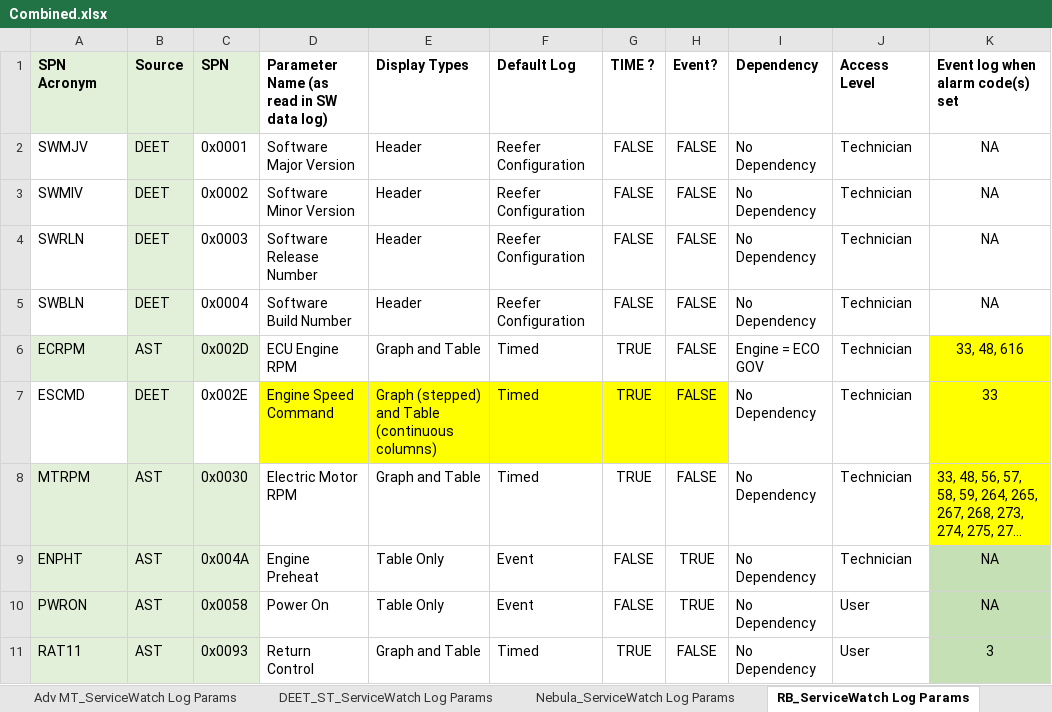
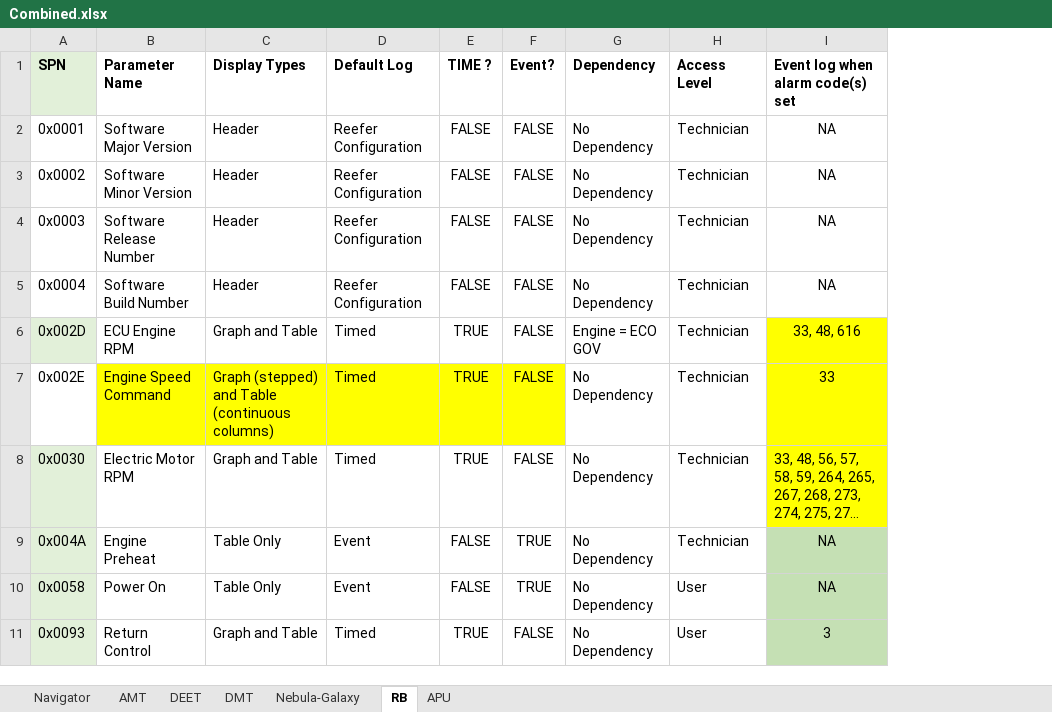
Before and after one commit to TK-SControl-Inten25/complete-pandas-tutorial, an Excel workbook: Service_Watch_Test/Combined.xlsx, sheet RB, drawn as a sheet; only a part is shown; long unchanged cells end in …; values as stored, in another font and other column widths than the file's, no borders; conditional formats not drawn; removed rows and columns are numbered as before the commit, all else as after; the diff names each change by its address in the sheet, - before the commit and + after, or states it on an @@ line.

Commit message:
Finally able to add the columns needed.
Next: Delete the strikethrough rows and run this script once again

```diff
--- a/Service_Watch_Test/Combined.xlsx (sheet RB)
+++ b/Service_Watch_Test/Combined.xlsx (sheet RB)
-sheet tab: Adv MT_ServiceWatch Log Params
+sheet tab: AMT
-sheet tab: DEET_ST_ServiceWatch Log Params
+sheet tab: DEET
-sheet tab: Nebula_ServiceWatch Log Params
+sheet tab: Nebula-Galaxy
-sheet tab: RB_ServiceWatch Log Params
+sheet tab: RB
-column A (SPN Acronym), rows 2-11: SWMJV | SWMIV | SWRLN | SWBLN | ECRPM | ESCMD | MTRPM | ENPHT | PWRON | RAT11
-column B (Source), rows 2-11: DEET | DEET | DEET | DEET | AST | DEET | AST | AST | AST | AST
-B1: Parameter Name (as read in SW data log)
+B1: Parameter Name
```
Also changed, not shown: sheet DEET, sheet Nebula-Galaxy, sheet DMT, sheet AMT, sheet Navigator, other sheet tabs, hidden cells, 23 other files.
